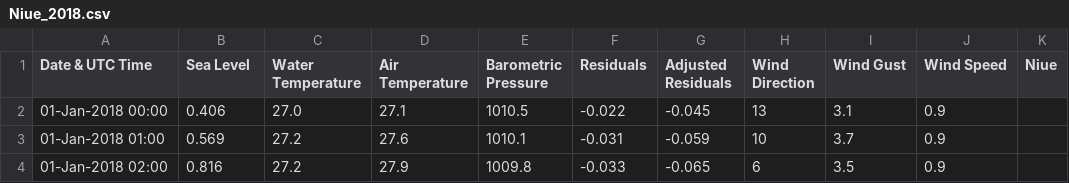
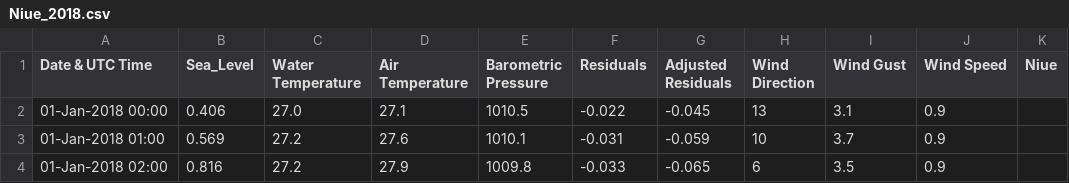
Before and after one commit to T-Xley/Data_Science, a CSV file: Niue_2018.csv, drawn as a sheet; only a part is shown.

Commit message:
Update Niue_2018.csv

```diff
--- a/Niue_2018.csv
+++ b/Niue_2018.csv
@@ -1,2 +1,2 @@
- Date & UTC Time,Sea Level,Water Temperature,Air Temperature,Barometric Pressure,Residuals,Adjusted Residuals,Wind Direction,Wind Gust,Wind Speed,Niue
+ Date & UTC Time,Sea_Level,Water Temperature,Air Temperature,Barometric Pressure,Residuals,Adjusted Residuals,Wind Direction,Wind Gust,Wind Speed,Niue
 01-Jan-2018 00:00, 0.406,  27.0,  27.1, 1010.5,-0.022,-0.045,   13,   3.1,   0.9
```
